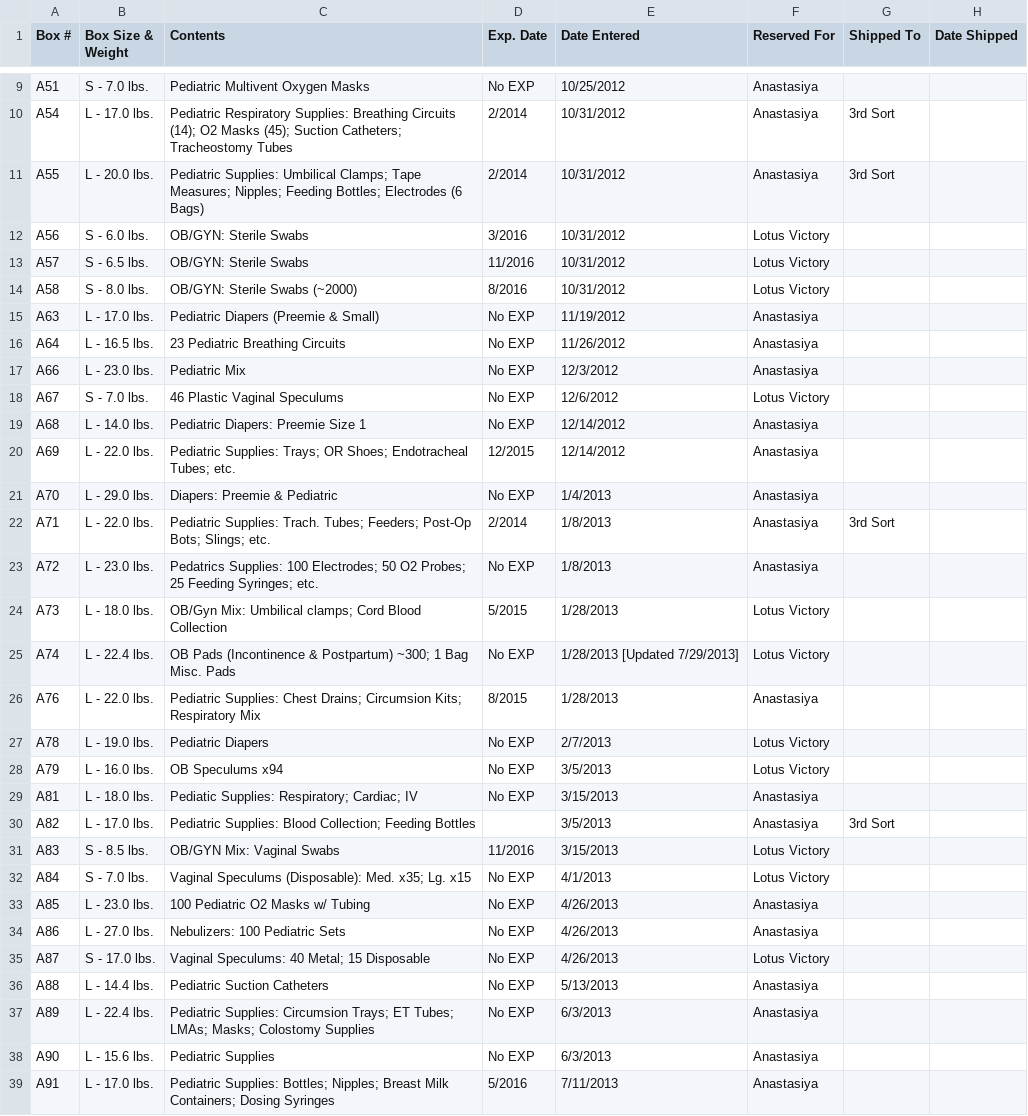
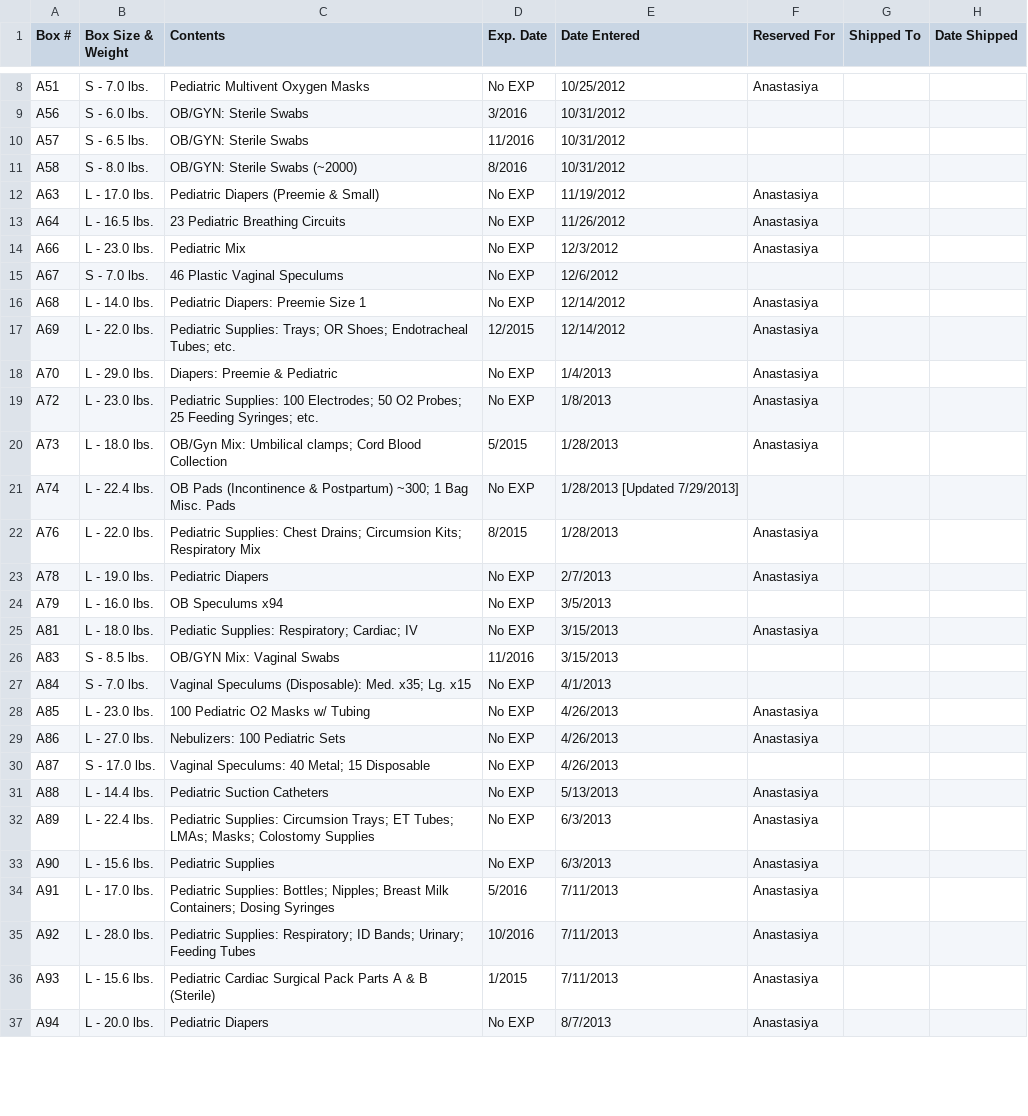
Before and after one commit to aokeefe/MediVol, a CSV file: MediVol/inventory/new_imports/Available Inventory (Merged 2011 & 2012) - A.csv, drawn as a sheet; only a part is shown, gaps mark what is left out; the shorter side is filled out with more unchanged rows; removed rows and columns are numbered as before the commit, all else as after; the diff covers the shown part only; the diff names each change by its address in the sheet, - before the commit and + after, or states it on an @@ line.

```diff
--- a/MediVol/inventory/new_imports/Available Inventory (Merged 2011 & 2012) - A.csv
+++ b/MediVol/inventory/new_imports/Available Inventory (Merged 2011 & 2012) - A.csv
-row 10: A54 | L - 17.0 lbs. | Pediatric Respiratory Supplies: Breathing Circuits (14); O2 Masks (45); Suction Catheters; Tracheostomy Tubes | 2/2014 | 10/31/2012 | Anastasiya | 3rd Sort
-row 11: A55 | L - 20.0 lbs. | Pediatric Supplies: Umbilical Clamps; Tape Measures; Nipples; Feeding Bottles; Electrodes (6 Bags) | 2/2014 | 10/31/2012 | Anastasiya | 3rd Sort
-F9:F11 (Reserved For): Lotus Victory
+F9:F11 (Reserved For): (empty)
-F15 (Reserved For): Lotus Victory
+F15 (Reserved For): (empty)
-row 22: A71 | L - 22.0 lbs. | Pediatric Supplies: Trach. Tubes; Feeders; Post-Op Bots; Slings; etc. | 2/2014 | 1/8/2013 | Anastasiya | 3rd Sort
-C19 (Contents): Pedatrics Supplies: 100…
+C19 (Contents): Pediatric Supplies: 100…
-F20 (Reserved For): Lotus Victory
+F20 (Reserved For): Anastasiya
-F21 (Reserved For): Lotus Victory
+F21 (Reserved For): (empty)
-F23 (Reserved For): Lotus Victory
+F23 (Reserved For): Anastasiya
-F24 (Reserved For): Lotus Victory
+F24 (Reserved For): (empty)
-row 30: A82 | L - 17.0 lbs. | Pediatric Supplies: Blood Collection; Feeding Bottles |  | 3/5/2013 | Anastasiya | 3rd Sort
-F26:F27 (Reserved For): Lotus Victory
+F26:F27 (Reserved For): (empty)
-F30 (Reserved For): Lotus Victory
+F30 (Reserved For): (empty)
```
Also changed, not shown: 12 added rows, 1 removed row and 24 edited cells elsewhere in this file, MediVol/inventory/new_imports/Available Inventory (Merged 2011 & 2012) - B.csv, MediVol/inventory/new_imports/Available Inventory (Merged 2011 & 2012) - C.csv, 28 other files.
